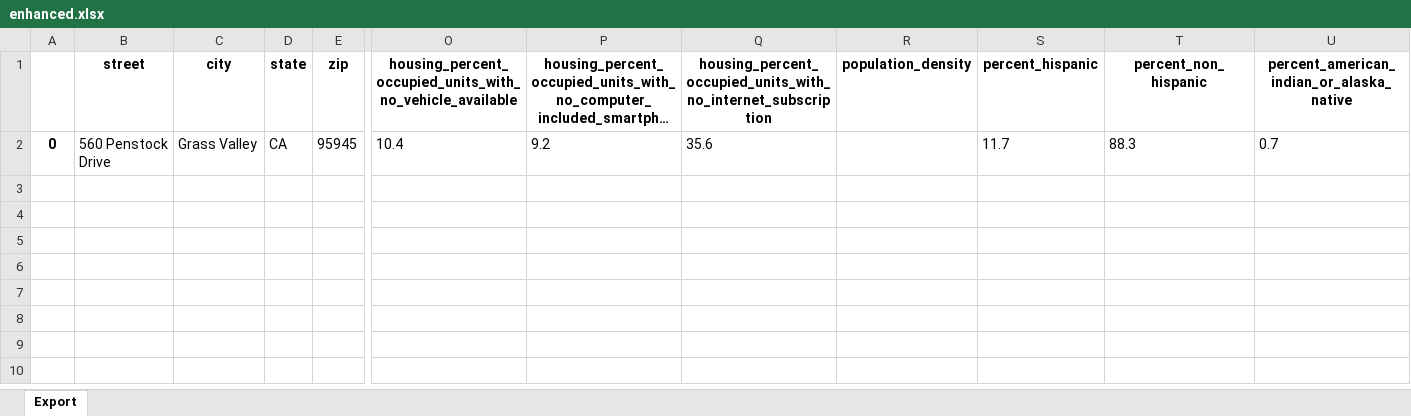
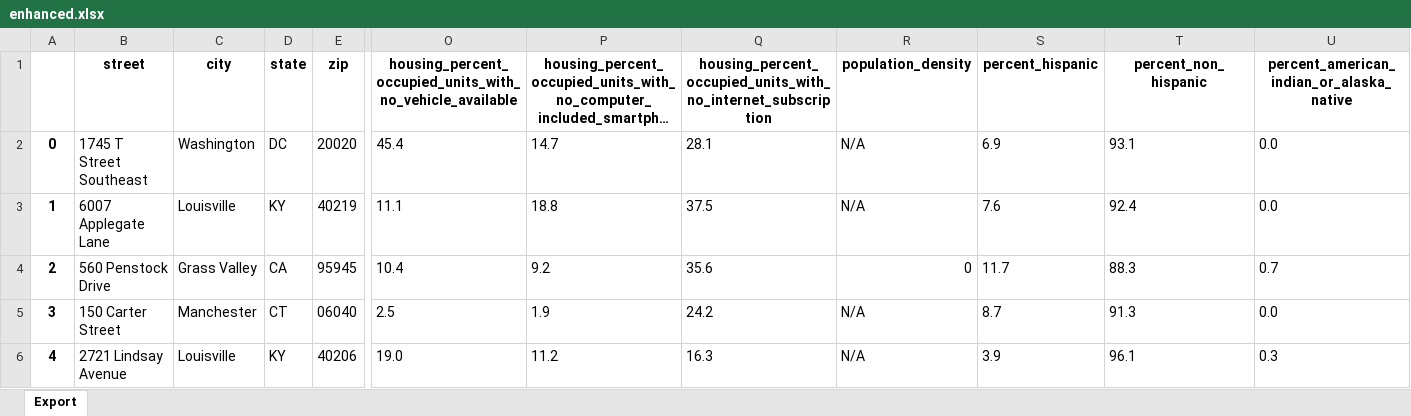
Before and after one commit to scctsi/gis-toolkit, an Excel workbook: output/enhanced.xlsx, sheet Export, drawn as a sheet; only a part is shown, gaps mark what is left out; long unchanged cells end in …; values as stored, in another font and other column widths than the file's, no borders; addresses are those after the commit; rows hold the shown columns only; the diff names each change by its address in the sheet, - before the commit and + after, or states it on an @@ line.

Commit message:
Calculate population_density

```diff
--- a/output/enhanced.xlsx (sheet Export)
+++ b/output/enhanced.xlsx (sheet Export)
+row 2: 0 | 1745 T Street Southeast | Washington | DC | 20020 | 45.4 | 14.7 | 28.1 | N/A | 6.9 | 93.1 | 0.0
+row 3: 1 | 6007 Applegate Lane | Louisville | KY | 40219 | 11.1 | 18.8 | 37.5 | N/A | 7.6 | 92.4 | 0.0
-A4: 0
+A4: 2
-R4 (population_density): (empty)
+R4 (population_density): 0
+row 5: 3 | 150 Carter Street | Manchester | CT | 06040 | 2.5 | 1.9 | 24.2 | N/A | 8.7 | 91.3 | 0.0
+row 6: 4 | 2721 Lindsay Avenue | Louisville | KY | 40206 | 19.0 | 11.2 | 16.3 | N/A | 3.9 | 96.1 | 0.3
```
Also changed, not shown: 4 other files.
